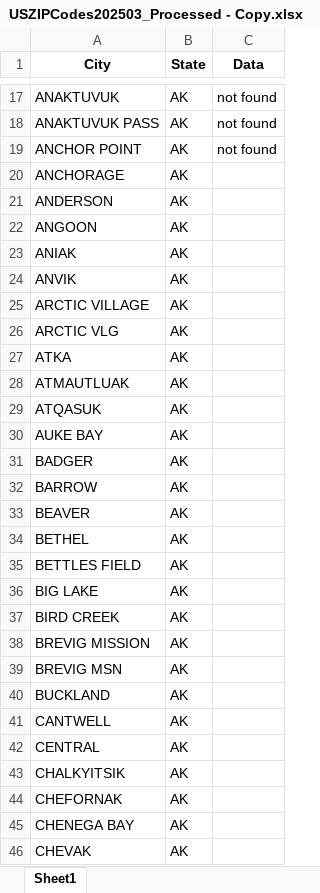
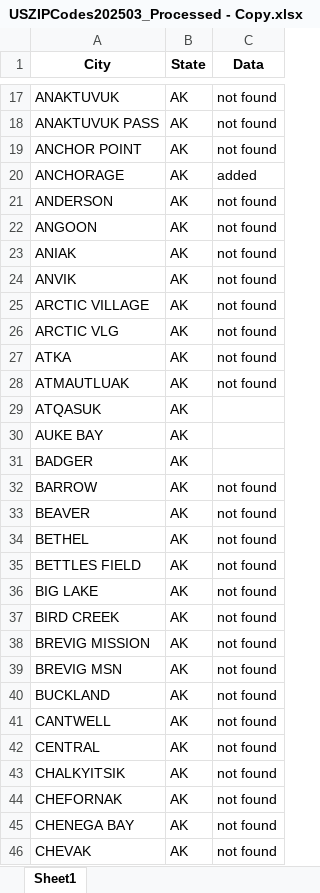
Before and after one commit to rishabhpundir/Rael-Vet-Hospitals-Scraper, an Excel workbook: zipcodes/USZIPCodes202503_Processed - Copy.xlsx, sheet Sheet1, drawn as a sheet; only a part is shown, gaps mark what is left out; values as stored, in another font and other column widths than the file's, no borders; the diff covers the shown part only; the diff names each change by its address in the sheet, - before the commit and + after, or states it on an @@ line.

```diff
--- a/zipcodes/USZIPCodes202503_Processed - Copy.xlsx (sheet Sheet1)
+++ b/zipcodes/USZIPCodes202503_Processed - Copy.xlsx (sheet Sheet1)
-C20 (Data): (empty)
+C20 (Data): added
-C21:C28 (Data): (empty)
+C21:C28 (Data): not found
-C32:C46 (Data): (empty)
+C32:C46 (Data): not found
```
Also changed, not shown: 207 edited cells elsewhere in this sheet, zipcodes/CanadianPostalCodes202403_Processed.xlsx, zipcodes/USZIPCodes202503_Processed.xlsx, 1 other file.
